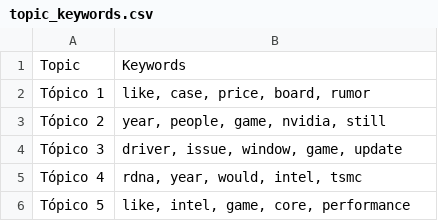
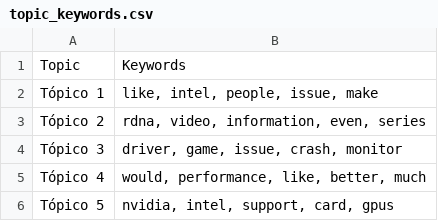
Before and after one commit to Ricardouchub/Proyecto-mlops-automl-reddit, a CSV file: data/topic_keywords.csv, drawn as a sheet.

```diff
--- a/data/topic_keywords.csv
+++ b/data/topic_keywords.csv
@@ -1,6 +1,6 @@
 Topic,Keywords
-Tópico 1,"like, case, price, board, rumor"
-Tópico 2,"year, people, game, nvidia, still"
-Tópico 3,"driver, issue, window, game, update"
-Tópico 4,"rdna, year, would, intel, tsmc"
-Tópico 5,"like, intel, game, core, performance"
+Tópico 1,"like, intel, people, issue, make"
+Tópico 2,"rdna, video, information, even, series"
+Tópico 3,"driver, game, issue, crash, monitor"
+Tópico 4,"would, performance, like, better, much"
+Tópico 5,"nvidia, intel, support, card, gpus"
```
Also changed, not shown: 4 other files.
